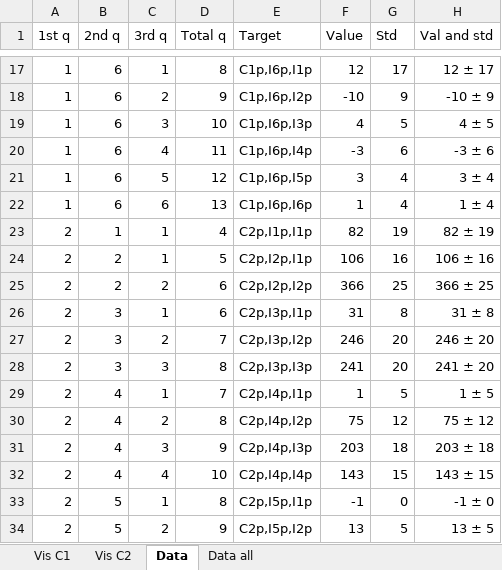
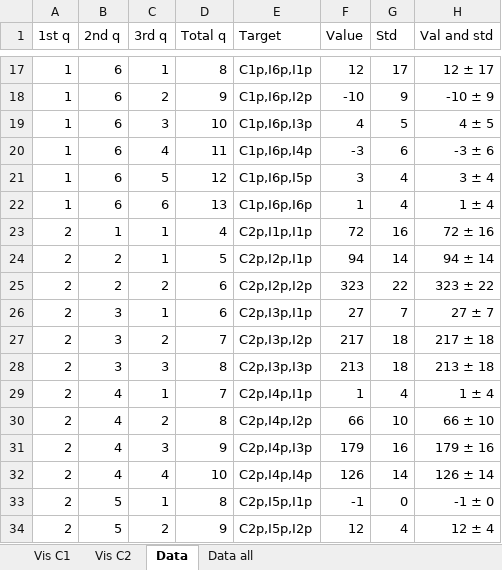
Before and after one commit to DaehyunPY/SACLA_2017B8065, an Excel workbook: Data/Branching ratios.xlsx, sheet Data, drawn as a sheet; only a part is shown, gaps mark what is left out; values as stored, in another font and other column widths than the file's, no borders; conditional formats and table styles not drawn; the diff covers the shown part only; the diff names each change by its address in the sheet, - before the commit and + after, or states it on an @@ line.

```diff
--- a/Data/Branching ratios.xlsx (sheet Data)
+++ b/Data/Branching ratios.xlsx (sheet Data)
-F23 (Value): 82
+F23 (Value): 72
-G23 (Std): 19
+G23 (Std): 16
-H23 (Val and std): 82 ± 19
+H23 (Val and std): 72 ± 16
-F24 (Value): 106
+F24 (Value): 94
-G24 (Std): 16
+G24 (Std): 14
-H24 (Val and std): 106 ± 16
+H24 (Val and std): 94 ± 14
-F25 (Value): 366
+F25 (Value): 323
-G25 (Std): 25
+G25 (Std): 22
-H25 (Val and std): 366 ± 25
+H25 (Val and std): 323 ± 22
-F26 (Value): 31
+F26 (Value): 27
-G26 (Std): 8
+G26 (Std): 7
-H26 (Val and std): 31 ± 8
+H26 (Val and std): 27 ± 7
-F27 (Value): 246
+F27 (Value): 217
-G27:G28 (Std): 20
+G27:G28 (Std): 18
-H27 (Val and std): 246 ± 20
+H27 (Val and std): 217 ± 18
-F28 (Value): 241
+F28 (Value): 213
-H28 (Val and std): 241 ± 20
+H28 (Val and std): 213 ± 18
-G29 (Std): 5
+G29 (Std): 4
-H29 (Val and std): 1 ± 5
+H29 (Val and std): 1 ± 4
-F30 (Value): 75
+F30 (Value): 66
-G30 (Std): 12
+G30 (Std): 10
-H30 (Val and std): 75 ± 12
+H30 (Val and std): 66 ± 10
-F31 (Value): 203
+F31 (Value): 179
-G31 (Std): 18
+G31 (Std): 16
-H31 (Val and std): 203 ± 18
+H31 (Val and std): 179 ± 16
-F32 (Value): 143
+F32 (Value): 126
-G32 (Std): 15
+G32 (Std): 14
-H32 (Val and std): 143 ± 15
+H32 (Val and std): 126 ± 14
-F34 (Value): 13
+F34 (Value): 12
-G34 (Std): 5
+G34 (Std): 4
-H34 (Val and std): 13 ± 5
+H34 (Val and std): 12 ± 4
```
Also changed, not shown: 27 edited cells elsewhere in this sheet, Data/Compare KERs and angles.xlsx.
